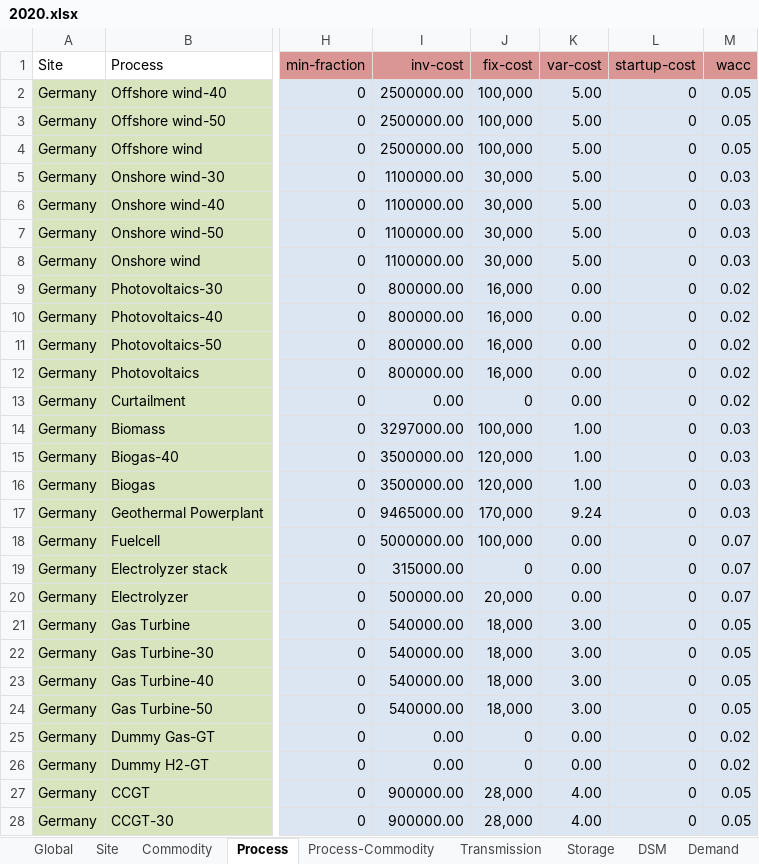
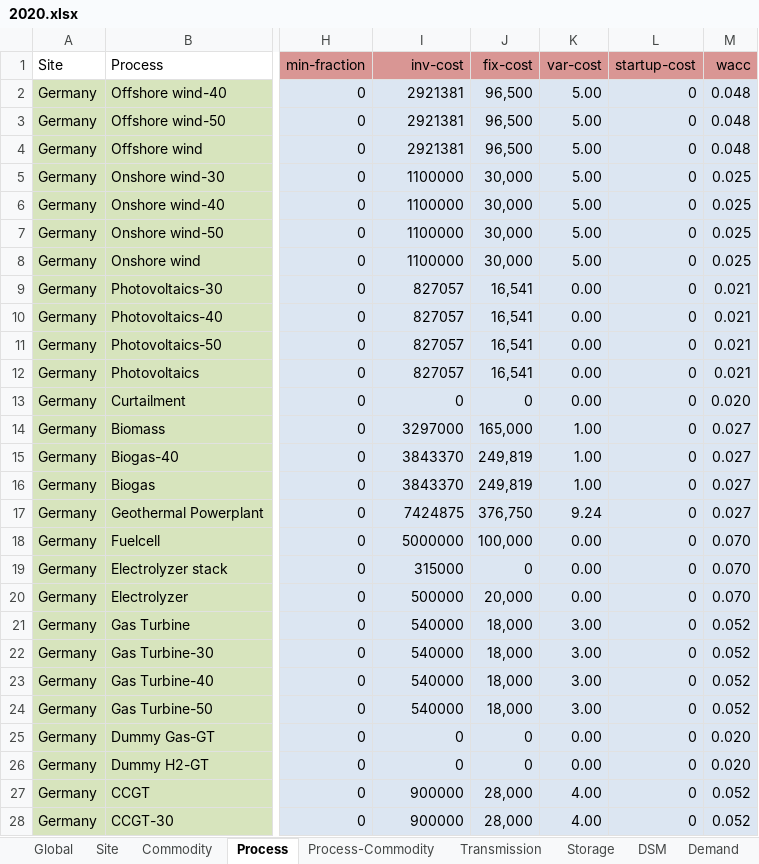
Before and after one commit to tum-ens/urbs, an Excel workbook: Input/Intertemporal-Germany/2020.xlsx, sheet Process, drawn as a sheet; only a part is shown, gaps mark what is left out; values as stored, in another font and other column widths than the file's, no borders; conditional formats not drawn; the diff covers the shown part only; the diff names each change by its address in the sheet, - before the commit and + after, or states it on an @@ line.

Commit message:
First commit after reclone- report and input files are replaced with backup

```diff
--- a/Input/Intertemporal-Germany/2020.xlsx (sheet Process)
+++ b/Input/Intertemporal-Germany/2020.xlsx (sheet Process)
-I2:I4 (inv-cost): 2500000.00
+I2:I4 (inv-cost): 2921381
-J2:J4 (fix-cost): 100,000
+J2:J4 (fix-cost): 96,500
-M2:M4 (wacc): 0.05
+M2:M4 (wacc): 0.048
-I5:I8 (inv-cost): 1100000.00
+I5:I8 (inv-cost): 1100000
-M5:M8 (wacc): 0.03
+M5:M8 (wacc): 0.025
-I9:I12 (inv-cost): 800000.00
+I9:I12 (inv-cost): 827057
-J9:J12 (fix-cost): 16,000
+J9:J12 (fix-cost): 16,541
-M9:M12 (wacc): 0.02
+M9:M12 (wacc): 0.021
-I13 (inv-cost): 0.00
+I13 (inv-cost): 0
-M13 (wacc): 0.02
+M13 (wacc): 0.020
-I14 (inv-cost): 3297000.00
+I14 (inv-cost): 3297000
-J14 (fix-cost): 100,000
+J14 (fix-cost): 165,000
-M14:M17 (wacc): 0.03
+M14:M17 (wacc): 0.027
-I15:I16 (inv-cost): 3500000.00
+I15:I16 (inv-cost): 3843370
-J15:J16 (fix-cost): 120,000
+J15:J16 (fix-cost): 249,819
-I17 (inv-cost): 9465000.00
+I17 (inv-cost): 7424875
-J17 (fix-cost): 170,000
+J17 (fix-cost): 376,750
-I18 (inv-cost): 5000000.00
+I18 (inv-cost): 5000000
-M18:M20 (wacc): 0.07
+M18:M20 (wacc): 0.070
-I19 (inv-cost): 315000.00
+I19 (inv-cost): 315000
-I20 (inv-cost): 500000.00
+I20 (inv-cost): 500000
-I21:I24 (inv-cost): 540000.00
+I21:I24 (inv-cost): 540000
-M21:M24 (wacc): 0.05
+M21:M24 (wacc): 0.052
-I25:I26 (inv-cost): 0.00
+I25:I26 (inv-cost): 0
-M25:M26 (wacc): 0.02
+M25:M26 (wacc): 0.020
-I27:I28 (inv-cost): 900000.00
+I27:I28 (inv-cost): 900000
-M27:M28 (wacc): 0.05
+M27:M28 (wacc): 0.052
```
Also changed, not shown: 27 edited cells elsewhere in this sheet, sheet Commodity, Input/Intertemporal-Germany/2040.xlsx, 4 other files.
